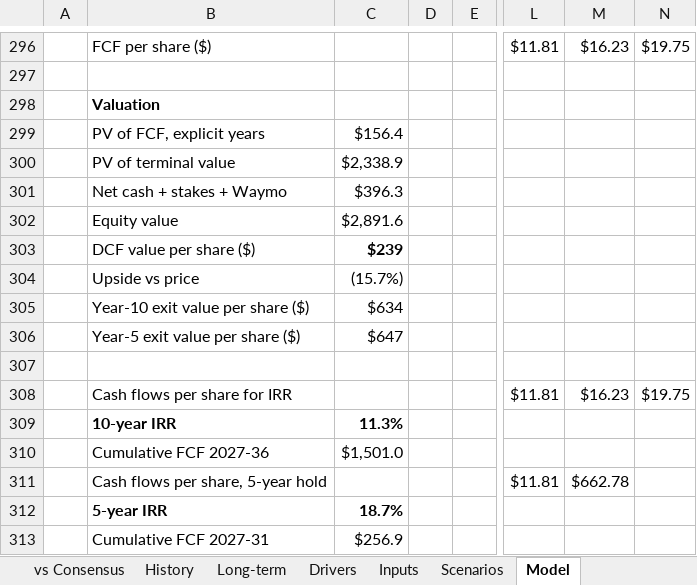
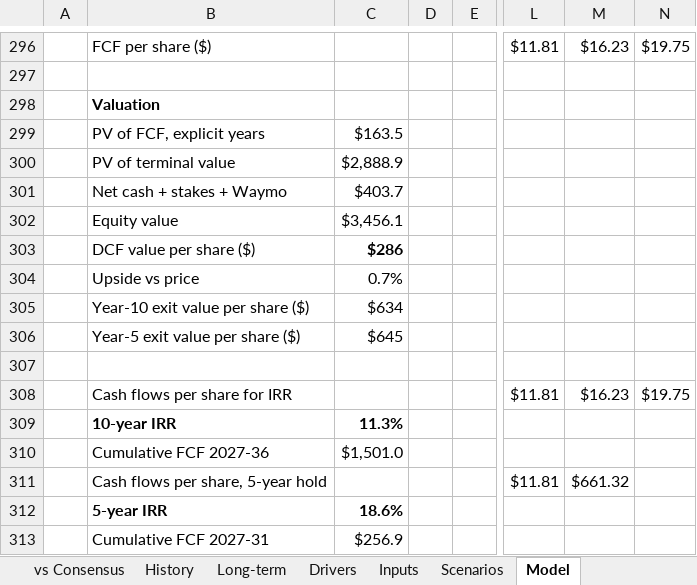
Before and after one commit to 017mda-ux/Main, an Excel workbook: models/Alphabet_Bottom_Up_Model.xlsx, sheet Model, drawn as a sheet; only a part is shown, gaps mark what is left out; values as stored, in another font and other column widths than the file's, no borders; the diff covers the shown part only; the diff names each change by its address in the sheet, - before the commit and + after, or states it on an @@ line.

```diff
--- a/models/Alphabet_Bottom_Up_Model.xlsx (sheet Model)
+++ b/models/Alphabet_Bottom_Up_Model.xlsx (sheet Model)
-C299: $156.4
+C299: $163.5
-C300: $2,338.9
+C300: $2,888.9
-C301: $396.3
+C301: $403.7
-C302: $2,891.6
+C302: $3,456.1
-C303: $239
+C303: $286
-C304: (15.7%)
+C304: 0.7%
-C306: $647
+C306: $645
-M311: $662.78
+M311: $661.32
-C312: 18.7%
+C312: 18.6%
```
Also changed, not shown: 39 edited cells elsewhere in this sheet, sheet Summary, sheet vs Consensus, sheet Inputs, sheet Scenarios, sheet Drivers, 1 other file.
